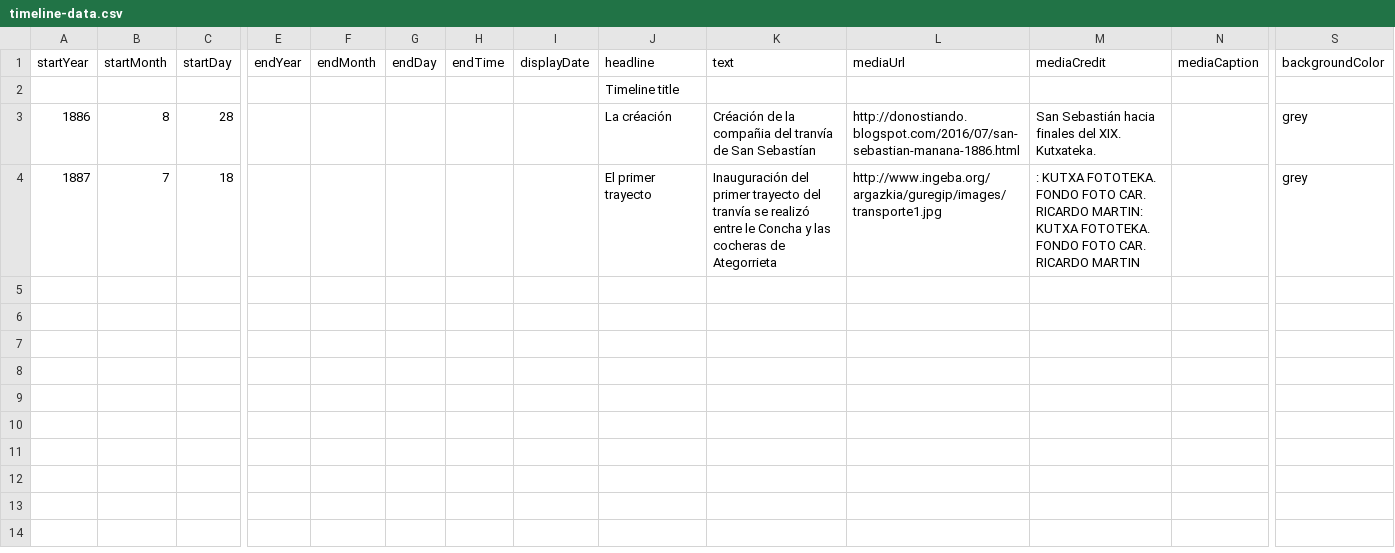
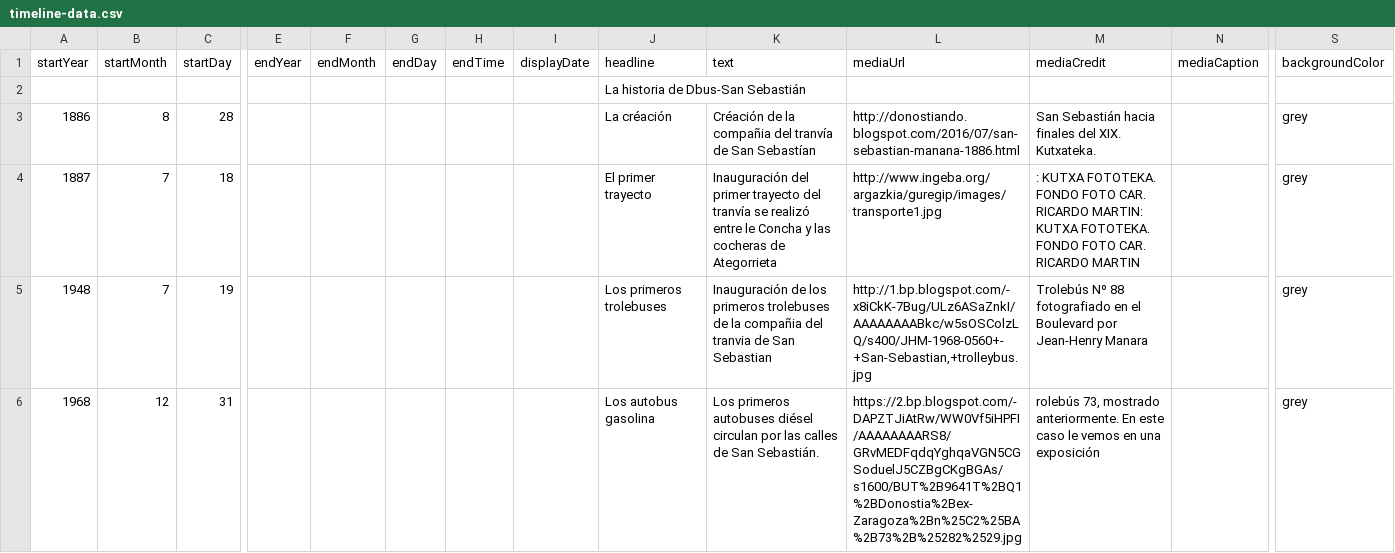
Before and after one commit to gaetan38/PWEB22-cronologia, a CSV file: docs/grupo2/timeline-data.csv, drawn as a sheet; only a part is shown, gaps mark what is left out; rows hold the shown columns only; the diff names each change by its address in the sheet, - before the commit and + after, or states it on an @@ line.

Commit message:
Update timeline-data.csv

```diff
--- a/docs/grupo2/timeline-data.csv
+++ b/docs/grupo2/timeline-data.csv
-J2 (headline): Timeline title
+J2 (headline): La historia de Dbus-San Sebastián
+row 5: 1948 | 7 | 19 |  |  |  |  |  | Los primeros trolebuses | Inauguración de los primeros trolebuses de la compañia del tranvia de San Sebastian | http://1.bp.blogspot.com/-x8iCkK-7Bug/ULz6ASaZnkI/AAAAAAAABkc/w5sOSColzLQ/s400/JHM-1968-0560+-+San-Sebastian,+trolleybus.jpg | Trolebús Nº 88 fotografiado en el Boulevard por Jean-Henry Manara |  | grey
+row 6: 1968 | 12 | 31 |  |  |  |  |  | Los autobus gasolina | Los primeros autobuses diésel circulan por las calles de San Sebastián. | https://2.bp.blogspot.com/-DAPZTJiAtRw/WW0Vf5iHPFI/AAAAAAAARS8/GRvMEDFqdqYghqaVGN5CGSoduelJ5CZBgCKgBGAs/s1600/BUT%2B9641T%2BQ1%2BDonostia%2Bex-Zaragoza%2Bn%25C2%25BA%2B73%2B%25282%2529.jpg | rolebús 73, mostrado anteriormente. En este caso le vemos en una exposición |  | grey
```
